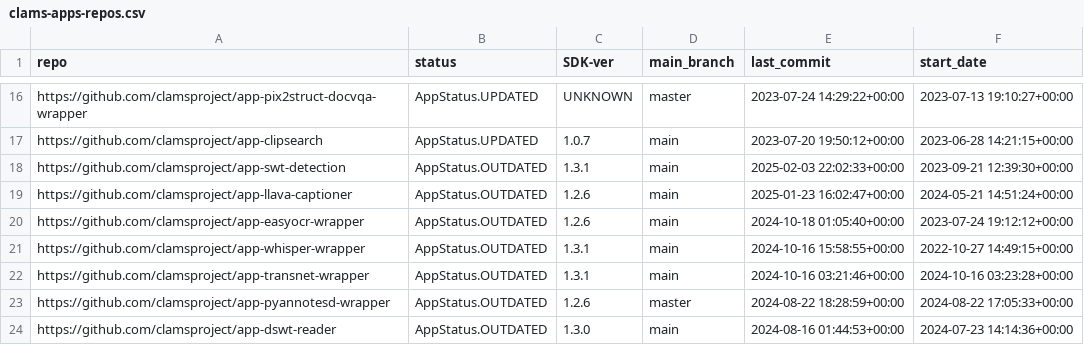
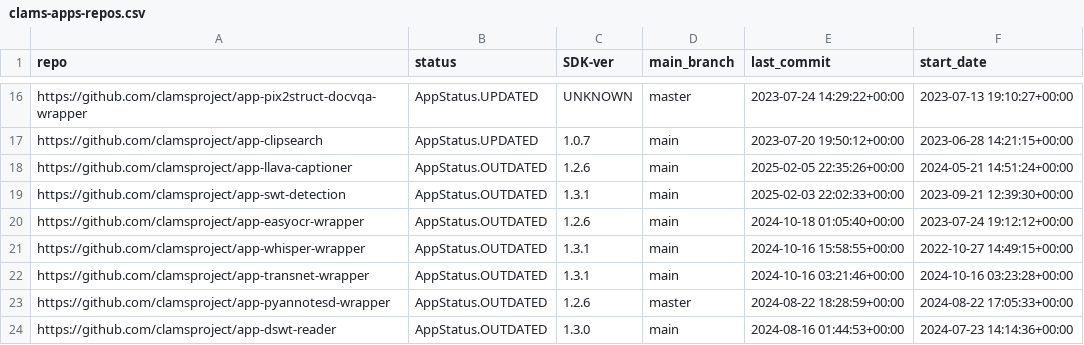
Before and after one commit to keighrim/ghactions-tester, a CSV file: clams-apps-repos.csv, drawn as a sheet; only a part is shown, gaps mark what is left out; removed rows and columns are numbered as before the commit, all else as after; the diff names each change by its address in the sheet, - before the commit and + after, or states it on an @@ line.

Commit message:
updating app development dashboard file

```diff
--- a/clams-apps-repos.csv
+++ b/clams-apps-repos.csv
+row 18: https://github.com/clamsproject/app-llava-captioner | AppStatus.OUTDATED | 1.2.6 | main | 2025-02-05 22:35:26+00:00 | 2024-05-21 14:51:24+00:00
-row 19: https://github.com/clamsproject/app-llava-captioner | AppStatus.OUTDATED | 1.2.6 | main | 2025-01-23 16:02:47+00:00 | 2024-05-21 14:51:24+00:00
```
